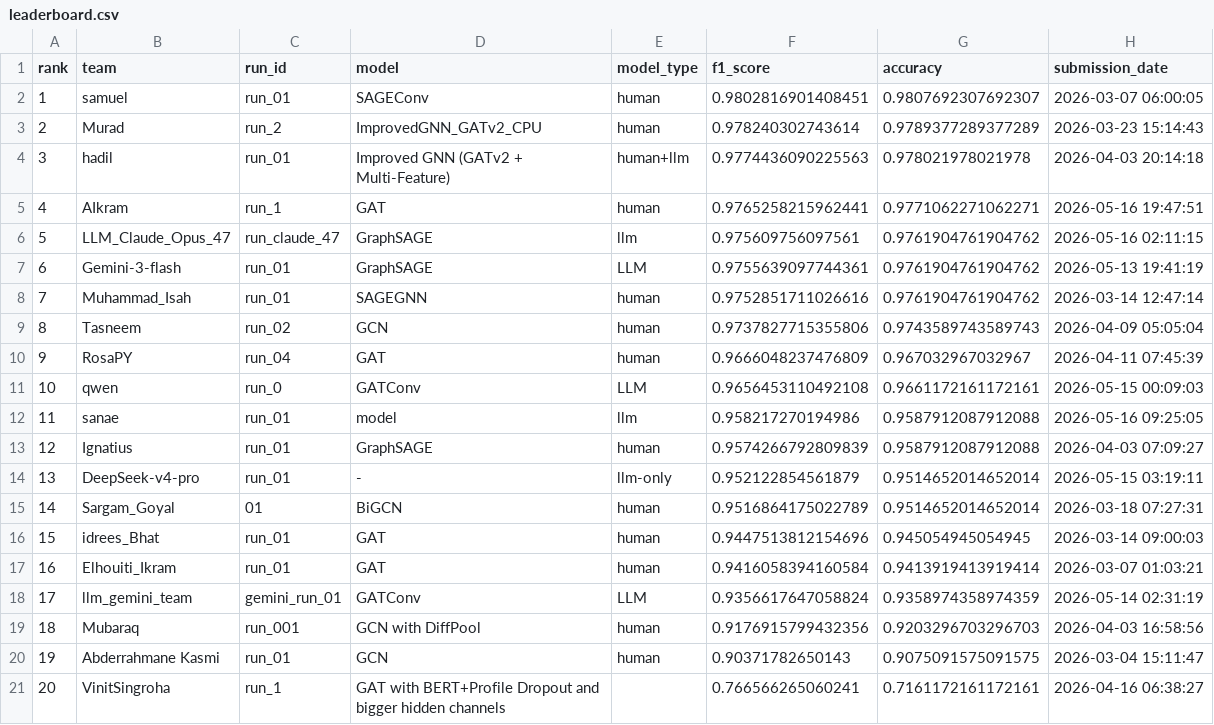
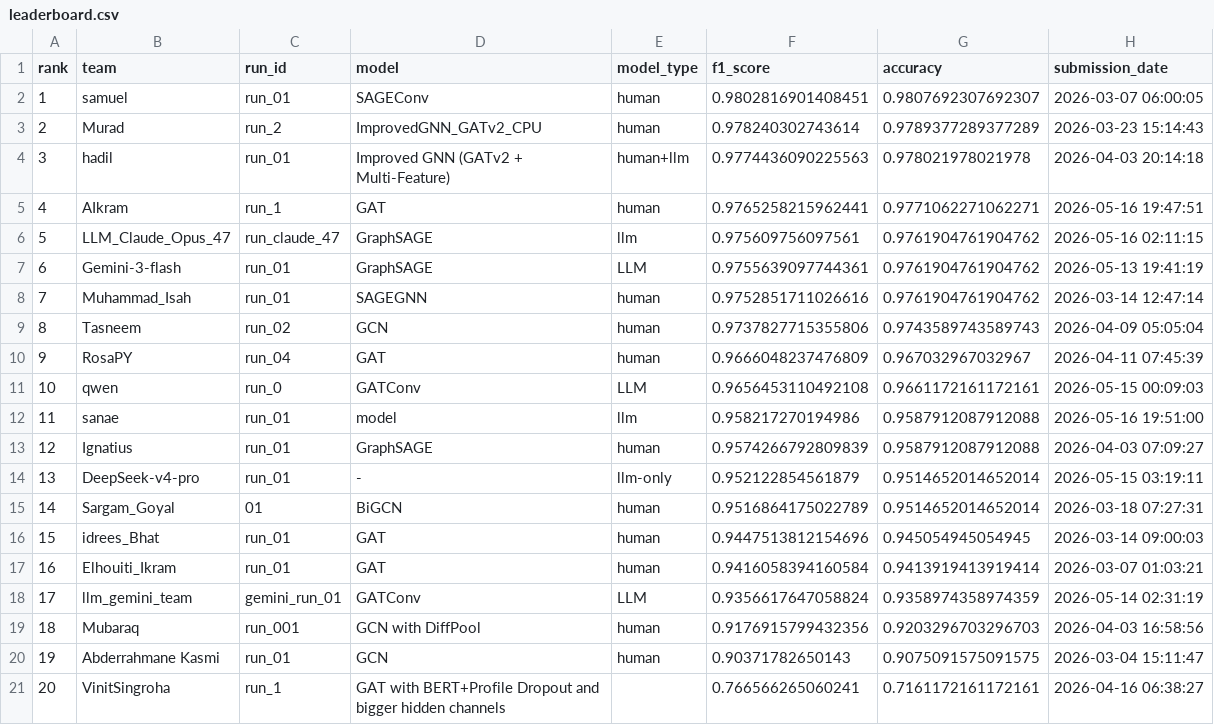
Before and after one commit to TugaAhmed/Real_Or_Fake, a CSV file: docs/leaderboard.csv, drawn as a sheet.

```diff
--- a/docs/leaderboard.csv
+++ b/docs/leaderboard.csv
@@ -11,3 +11,3 @@ rank,team,run_id,model,model_type,f1_score,accuracy,submission_date
 10,qwen,run_0,GATConv,LLM,0.9656453110492108,0.9661172161172161,2026-05-15 00:09:03
-11,sanae,run_01,model,llm,0.958217270194986,0.9587912087912088,2026-05-16 09:25:05
+11,sanae,run_01,model,llm,0.958217270194986,0.9587912087912088,2026-05-16 19:51:00
 12,Ignatius,run_01,GraphSAGE,human,0.9574266792809839,0.9587912087912088,2026-04-03 07:09:27
```
